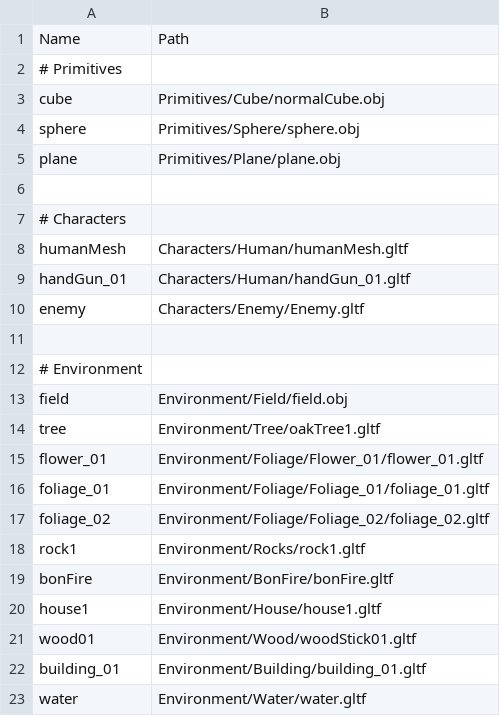
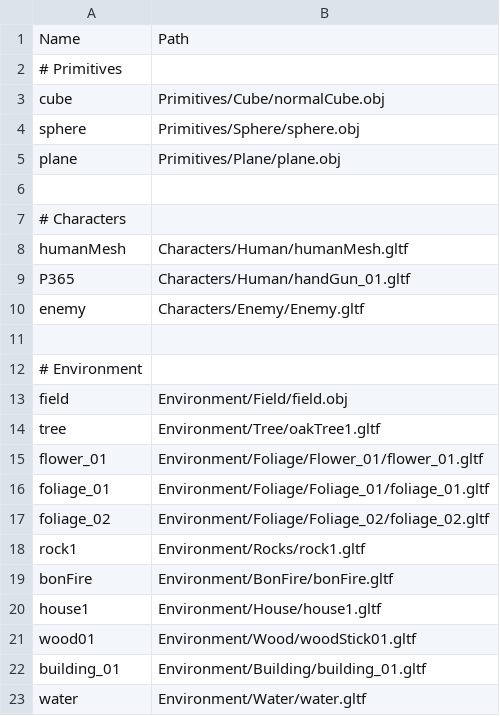
Before and after one commit to so1218/FROM-SOHEWARE, a CSV file: project/Assets/Data/ModelList.csv, drawn as a sheet.

```diff
--- a/project/Assets/Data/ModelList.csv
+++ b/project/Assets/Data/ModelList.csv
@@ -8,3 +8,3 @@ plane,Primitives/Plane/plane.obj
 humanMesh,Characters/Human/humanMesh.gltf
-handGun_01,Characters/Human/handGun_01.gltf
+P365,Characters/Human/handGun_01.gltf
 enemy,Characters/Enemy/Enemy.gltf
```
Also changed, not shown: 7 other files.
